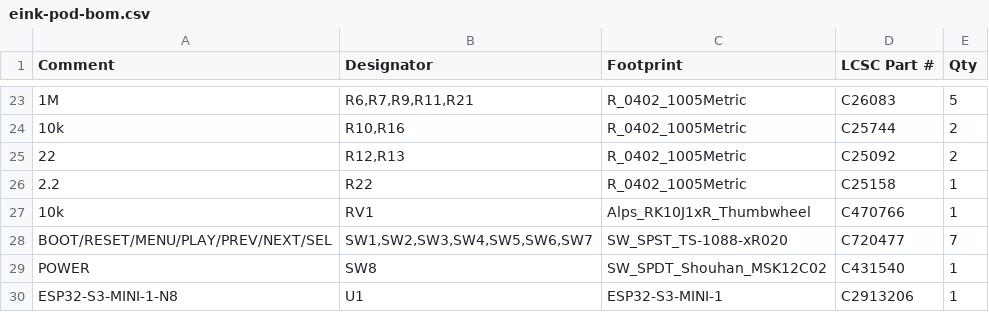
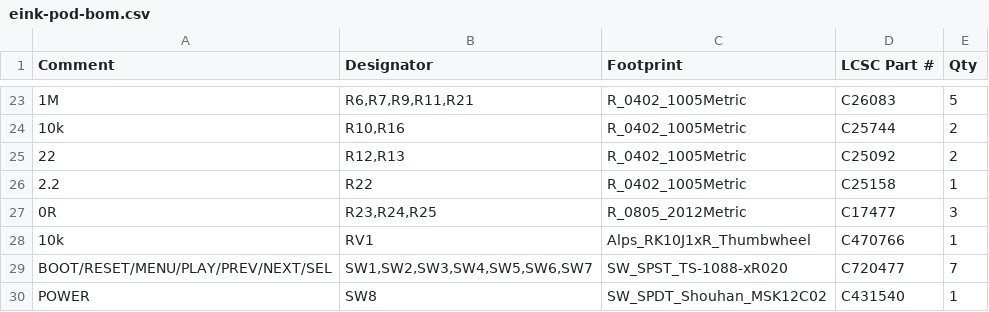
Before and after one commit to David-Feldt/ipod-pcb, a CSV file: fab/eink-pod-bom.csv, drawn as a sheet; only a part is shown, gaps mark what is left out; the shorter side is filled out with more unchanged rows; the diff names each change by its address in the sheet, - before the commit and + after, or states it on an @@ line.

```diff
--- a/fab/eink-pod-bom.csv
+++ b/fab/eink-pod-bom.csv
+row 27: 0R | R23,R24,R25 | R_0805_2012Metric | C17477 | 3
```
Also changed, not shown: fab/assembly-pin1.csv, fab/eink-pod-cpl.csv, 34 other files.
